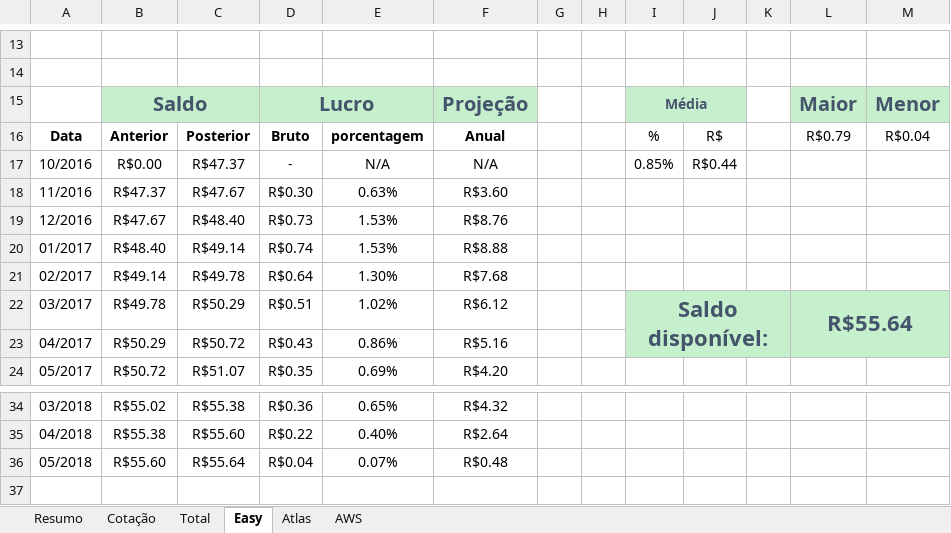
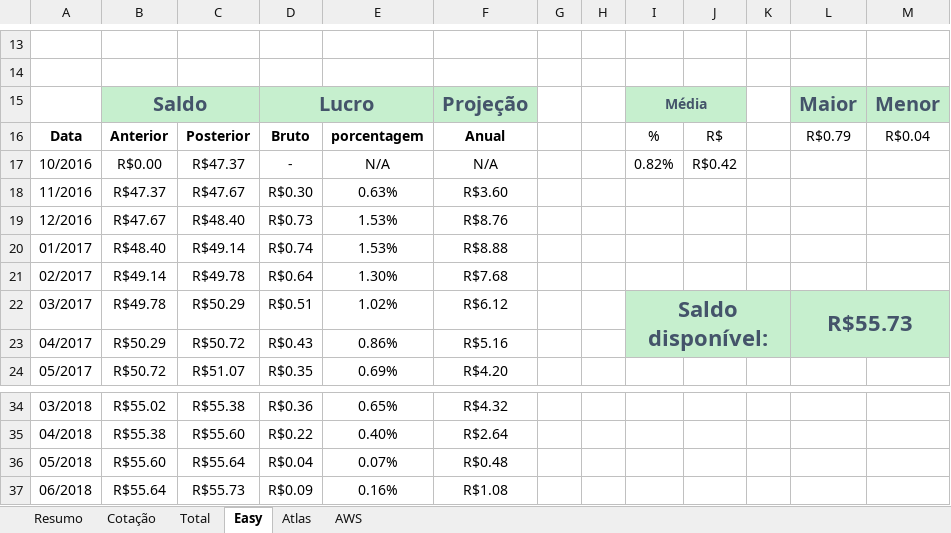
Before and after one commit to fdvjunger/inestBTC, an Excel workbook: Controle BTC.xlsx, sheet Easy, drawn as a sheet; only a part is shown, gaps mark what is left out; values as stored, in another font and other column widths than the file's, no borders; charts and pictures and table styles not drawn; the diff names each change by its address in the sheet, - before the commit and + after, or states it on an @@ line.

```diff
--- a/Controle BTC.xlsx (sheet Easy)
+++ b/Controle BTC.xlsx (sheet Easy)
-I17: 0.85%
+I17: 0.82%
-J17: R$0.44
+J17: R$0.42
-L22: R$55.64
+L22: R$55.73
+row 37: 06/2018 | R$55.64 | R$55.73 | R$0.09 | 0.16% | R$1.08
```
Also changed, not shown: sheet Atlas, sheet AWS, sheet Total, sheet Cotação, sheet Resumo, charts or pictures.
